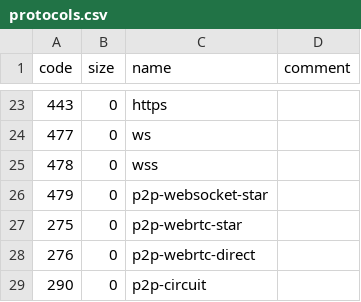
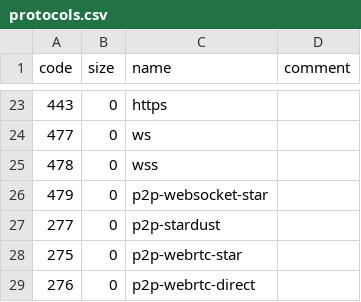
Before and after one commit to multiformats/multiaddr, a CSV file: protocols.csv, drawn as a sheet; only a part is shown, gaps mark what is left out; the shorter side is filled out with more unchanged rows; the diff names each change by its address in the sheet, - before the commit and + after, or states it on an @@ line.

Commit message:
feat: Add /p2p-stardust
This is part of the endeavor to replace ws-star with the newly created stardust protocol. See https://github.com/libp2p/js-libp2p-websocket-star/issues/70 for a reference

```diff
--- a/protocols.csv
+++ b/protocols.csv
+row 27: 277 | 0 | p2p-stardust
```
